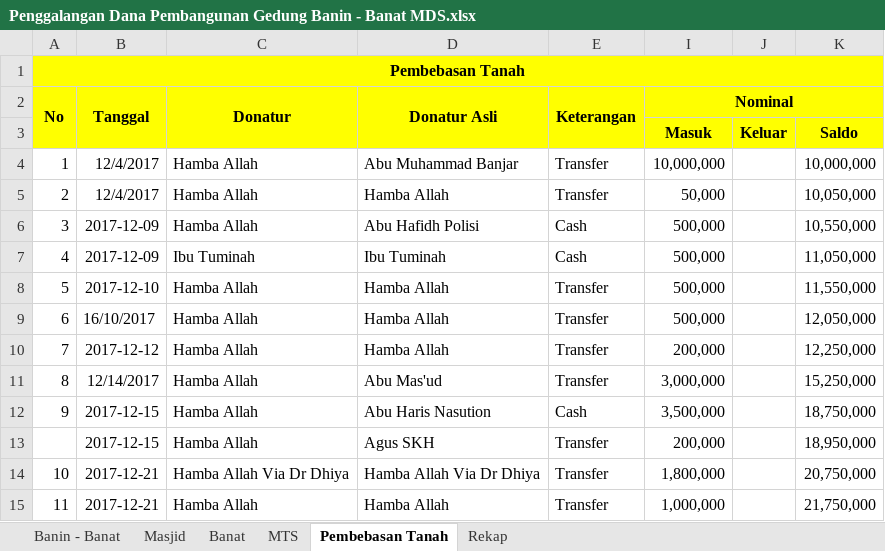
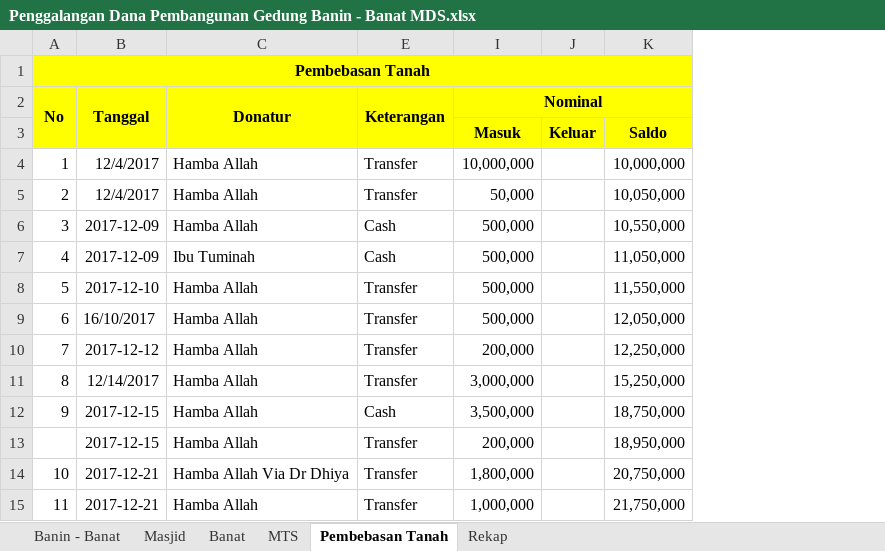
Before and after one commit to bagusprasojo/mds, an Excel workbook: Penggalangan Dana Pembangunan Gedung Banin - Banat MDS.xlsx, sheet Pembebasan Tanah, drawn as a sheet; only a part is shown; values as stored, in another font and other column widths than the file's, no borders; the diff names each change by its address in the sheet, - before the commit and + after, or states it on an @@ line.

```diff
--- a/Penggalangan Dana Pembangunan Gedung Banin - Banat MDS.xlsx (sheet Pembebasan Tanah)
+++ b/Penggalangan Dana Pembangunan Gedung Banin - Banat MDS.xlsx (sheet Pembebasan Tanah)
@@ column D (Donatur Asli) hidden, rows 4-15: Abu Muhammad Banjar | Hamba Allah | Abu Hafidh Polisi | Ibu Tuminah | Hamba Allah | Hamba Allah | Hamba Allah | Abu Mas'ud | Abu Haris Nasution | Agus SKH | Hamba Allah Via Dr Dhiya | Hamba Allah @@
```
Also changed, not shown: sheet Rekap, sheet MTS.
